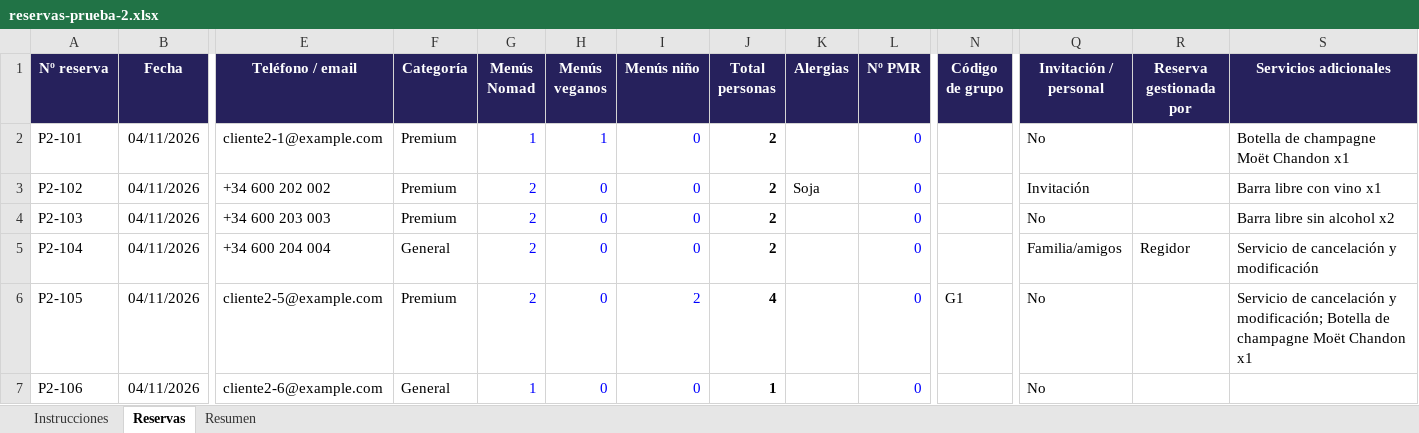
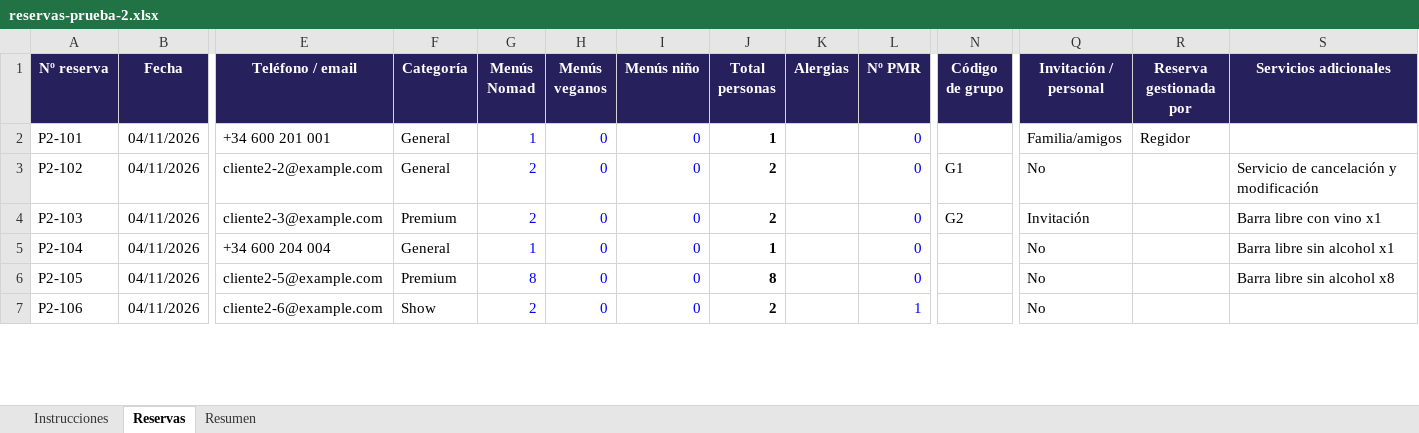
Before and after one commit to victorgarciaroman95/sitting_eventos, an Excel workbook: ejemplos/reservas-prueba-2.xlsx, sheet Reservas, drawn as a sheet; only a part is shown, gaps mark what is left out; values as stored, in another font and other column widths than the file's, no borders; charts and pictures not drawn; the diff covers the shown part only; the diff names each change by its address in the sheet, - before the commit and + after, or states it on an @@ line.

```diff
--- a/ejemplos/reservas-prueba-2.xlsx (sheet Reservas)
+++ b/ejemplos/reservas-prueba-2.xlsx (sheet Reservas)
-E2 (Teléfono / email): cliente2-1@example.com
+E2 (Teléfono / email): +34 600 201 001
-F2:F3 (Categoría): Premium
+F2:F3 (Categoría): General
-H2 (Menús veganos): 1
+H2 (Menús veganos): 0
-J2 (Total personas): 2
+J2 (Total personas): 1
-Q2 (Invitación / personal): No
+Q2 (Invitación / personal): Familia/amigos
-R2 (Reserva gestionada por): (empty)
+R2 (Reserva gestionada por): Regidor
-S2 (Servicios adicionales): Botella de champagne Moët Chandon x1
+S2 (Servicios adicionales): (empty)
-E3 (Teléfono / email): +34 600 202 002
+E3 (Teléfono / email): cliente2-2@example.com
-K3 (Alergias): Soja
+K3 (Alergias): (empty)
-N3 (Código de grupo): (empty)
+N3 (Código de grupo): G1
-Q3 (Invitación / personal): Invitación
+Q3 (Invitación / personal): No
-S3 (Servicios adicionales): Barra libre con vino x1
+S3 (Servicios adicionales): Servicio de cancelación y modificación
-E4 (Teléfono / email): +34 600 203 003
+E4 (Teléfono / email): cliente2-3@example.com
-N4 (Código de grupo): (empty)
+N4 (Código de grupo): G2
-Q4 (Invitación / personal): No
+Q4 (Invitación / personal): Invitación
-S4 (Servicios adicionales): Barra libre sin alcohol x2
+S4 (Servicios adicionales): Barra libre con vino x1
-G5 (Menús Nomad): 2
+G5 (Menús Nomad): 1
-J5 (Total personas): 2
+J5 (Total personas): 1
-Q5 (Invitación / personal): Familia/amigos
+Q5 (Invitación / personal): No
-R5 (Reserva gestionada por): Regidor
+R5 (Reserva gestionada por): (empty)
-S5 (Servicios adicionales): Servicio de cancelación y modificación
+S5 (Servicios adicionales): Barra libre sin alcohol x1
-G6 (Menús Nomad): 2
+G6 (Menús Nomad): 8
-I6 (Menús niño): 2
+I6 (Menús niño): 0
-J6 (Total personas): 4
+J6 (Total personas): 8
-N6 (Código de grupo): G1
+N6 (Código de grupo): (empty)
-S6 (Servicios adicionales): Servicio de cancelación y modificación; Botella de champagne Moët Chandon x1
+S6 (Servicios adicionales): Barra libre sin alcohol x8
-F7 (Categoría): General
+F7 (Categoría): Show
-G7 (Menús Nomad): 1
+G7 (Menús Nomad): 2
-J7 (Total personas): 1
+J7 (Total personas): 2
-L7 (Nº PMR): 0
+L7 (Nº PMR): 1
```
Also changed, not shown: 2 added rows and 322 edited cells elsewhere in this sheet, sheet Resumen, sheet Instrucciones, formulas that keep their value, ejemplos/reservas-prueba-3.xlsx, ejemplos/reservas-sala-llena.xlsx, 2 other files.
